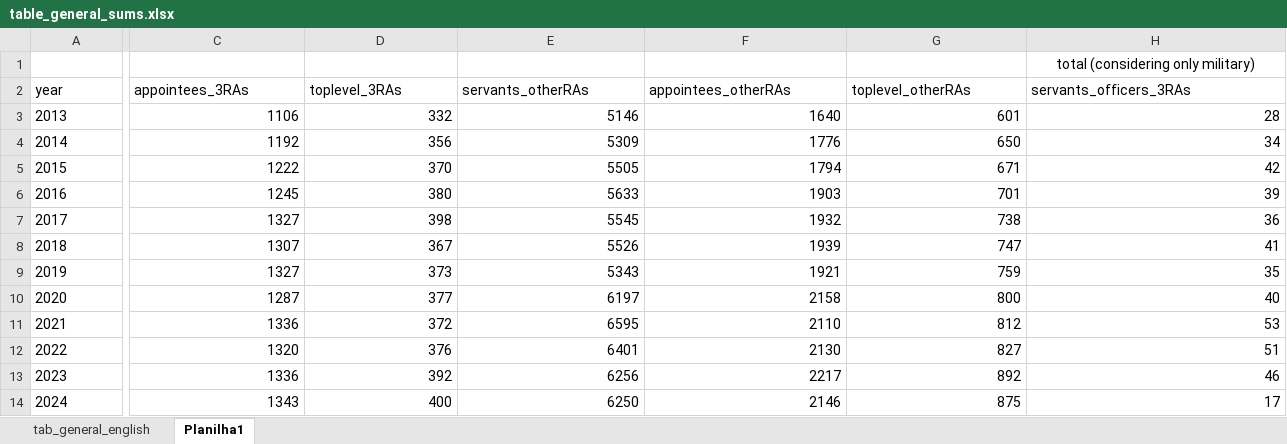
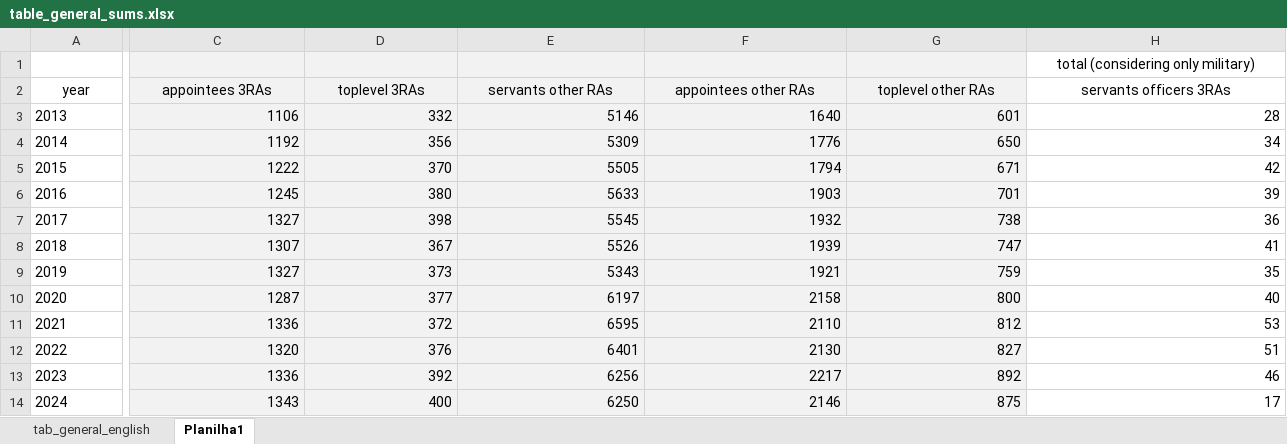
Before and after one commit to felixglopez/a_reguladora, an Excel workbook: table_general_sums.xlsx, sheet Planilha1, drawn as a sheet; only a part is shown, gaps mark what is left out; values as stored, in another font and other column widths than the file's, no borders; the diff covers the shown part only; the diff names each change by its address in the sheet, - before the commit and + after, or states it on an @@ line.

```diff
--- a/table_general_sums.xlsx (sheet Planilha1)
+++ b/table_general_sums.xlsx (sheet Planilha1)
-C1:G14 fill: none
+C1:G14 fill: #F2F2F2
-A2:H2 alignment: left
+A2:H2 alignment: center
-C2: appointees_3RAs
+C2: appointees 3RAs
-D2: toplevel_3RAs
+D2: toplevel 3RAs
-E2: servants_otherRAs
+E2: servants other RAs
-F2: appointees_otherRAs
+F2: appointees other RAs
-G2: toplevel_otherRAs
+G2: toplevel other RAs
-H2: servants_officers_3RAs
+H2: servants officers 3RAs
```
Also changed, not shown: 5 edited cells and cell formats elsewhere in this sheet, 17 other files.
